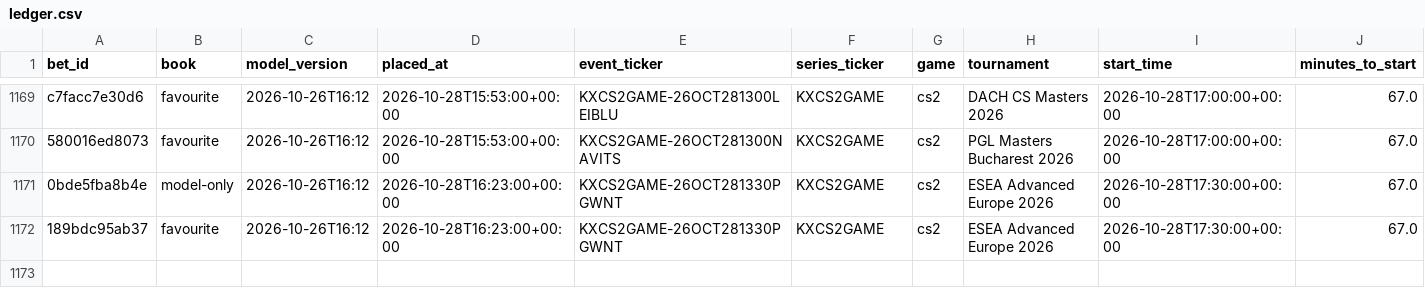
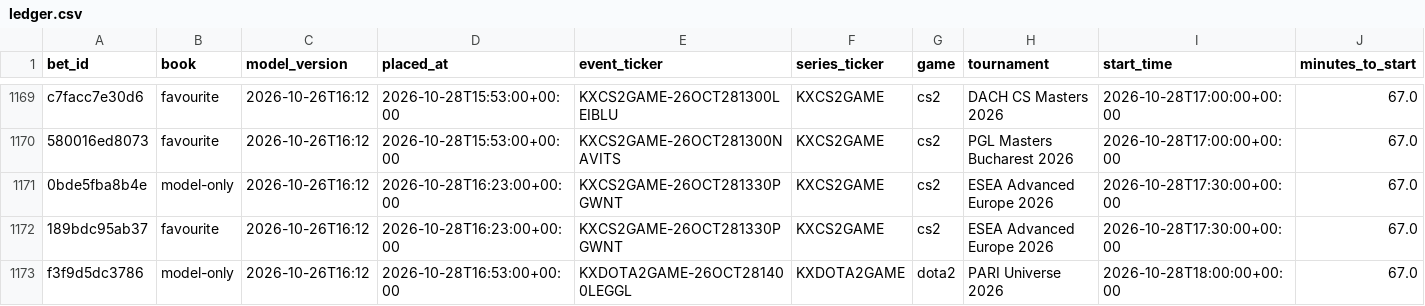
Before and after one commit to nathangin/esports-betting, a CSV file: state/paper/ledger.csv, drawn as a sheet; only a part is shown, gaps mark what is left out; rows hold the shown columns only; the diff names each change by its address in the sheet, - before the commit and + after, or states it on an @@ line.

```diff
--- a/state/paper/ledger.csv
+++ b/state/paper/ledger.csv
+row 1173: f3f9d5dc3786 | model-only | 2026-10-26T16:12 | 2026-10-28T16:53:00+00:00 | KXDOTA2GAME-26OCT281400LEGGL | KXDOTA2GAME | dota2 | PARI Universe 2026 | 2026-10-28T18:00:00+00:00 | 67.0
```
Also changed, not shown: state/paper/closes.csv, 7 other files.
